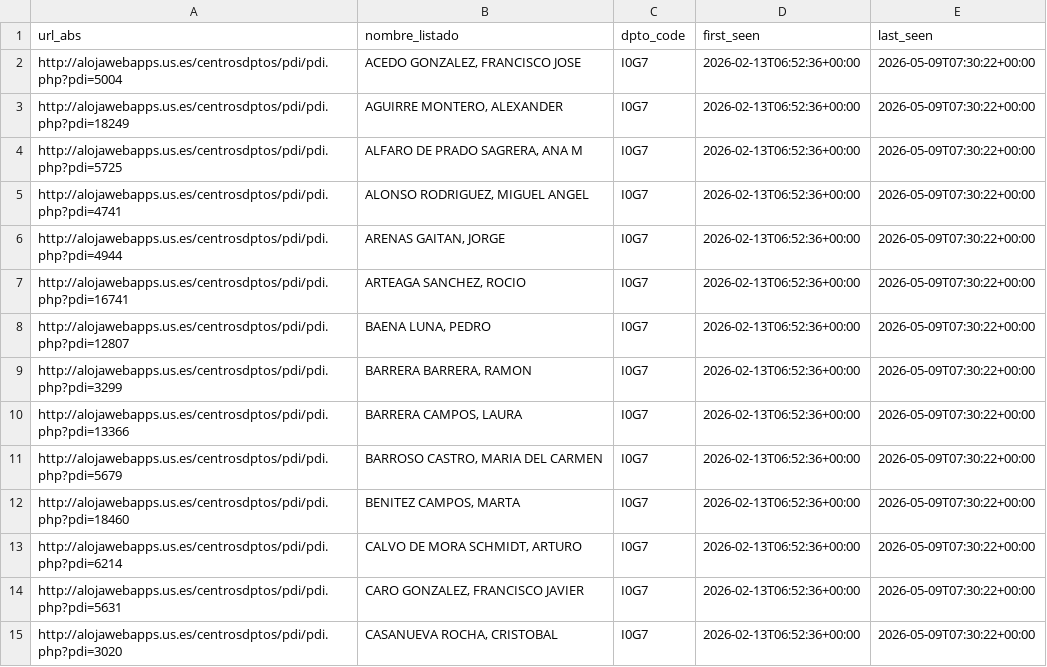
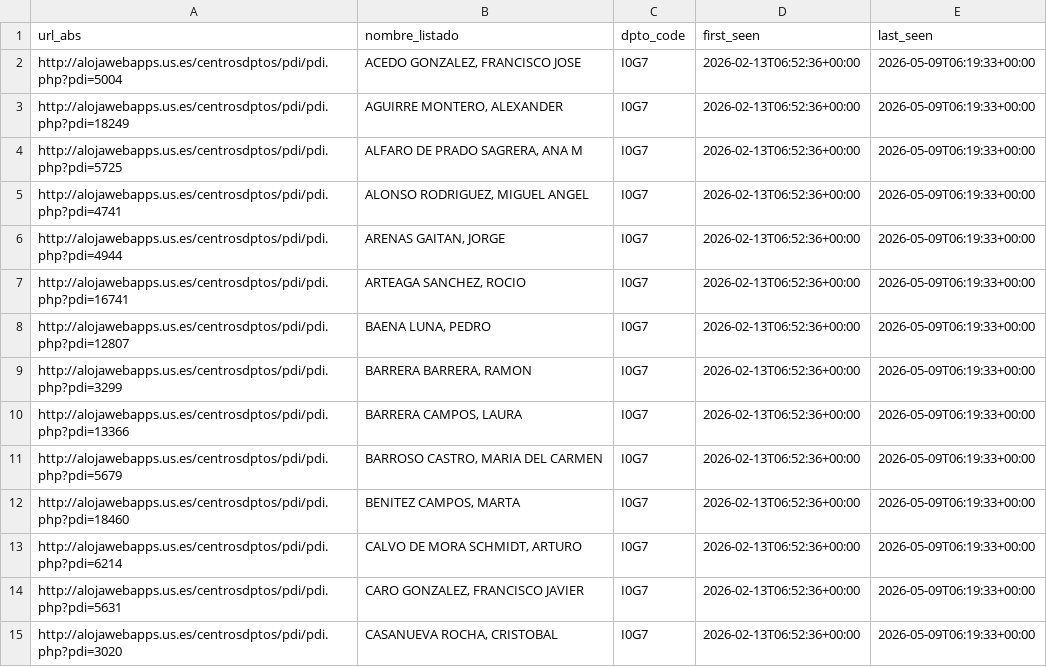
Before and after one commit to majesus/ademark, a CSV file: out/profesores.csv, drawn as a sheet; only a part is shown; the diff covers the shown part only.

```diff
--- a/out/profesores.csv
+++ b/out/profesores.csv
@@ -1,15 +1,15 @@
 url_abs,nombre_listado,dpto_code,first_seen,last_seen
-http://alojawebapps.us.es/centrosdptos/pdi/pdi.php?pdi=5004,"ACEDO GONZALEZ, FRANCISCO JOSE",I0G7,2026-02-13T06:52:36+00:00,2026-05-09T07:30:22+00:00
-http://alojawebapps.us.es/centrosdptos/pdi/pdi.php?pdi=18249,"AGUIRRE MONTERO, ALEXANDER",I0G7,2026-02-13T06:52:36+00:00,2026-05-09T07:30:22+00:00
-http://alojawebapps.us.es/centrosdptos/pdi/pdi.php?pdi=5725,"ALFARO DE PRADO SAGRERA, ANA M",I0G7,2026-02-13T06:52:36+00:00,2026-05-09T07:30:22+00:00
-http://alojawebapps.us.es/centrosdptos/pdi/pdi.php?pdi=4741,"ALONSO RODRIGUEZ, MIGUEL ANGEL",I0G7,2026-02-13T06:52:36+00:00,2026-05-09T07:30:22+00:00
-http://alojawebapps.us.es/centrosdptos/pdi/pdi.php?pdi=4944,"ARENAS GAITAN, JORGE",I0G7,2026-02-13T06:52:36+00:00,2026-05-09T07:30:22+00:00
-http://alojawebapps.us.es/centrosdptos/pdi/pdi.php?pdi=16741,"ARTEAGA SANCHEZ, ROCIO",I0G7,2026-02-13T06:52:36+00:00,2026-05-09T07:30:22+00:00
-http://alojawebapps.us.es/centrosdptos/pdi/pdi.php?pdi=12807,"BAENA LUNA, PEDRO",I0G7,2026-02-13T06:52:36+00:00,2026-05-09T07:30:22+00:00
-http://alojawebapps.us.es/centrosdptos/pdi/pdi.php?pdi=3299,"BARRERA BARRERA, RAMON",I0G7,2026-02-13T06:52:36+00:00,2026-05-09T07:30:22+00:00
-http://alojawebapps.us.es/centrosdptos/pdi/pdi.php?pdi=13366,"BARRERA CAMPOS, LAURA",I0G7,2026-02-13T06:52:36+00:00,2026-05-09T07:30:22+00:00
-http://alojawebapps.us.es/centrosdptos/pdi/pdi.php?pdi=5679,"BARROSO CASTRO, MARIA DEL CARMEN",I0G7,2026-02-13T06:52:36+00:00,2026-05-09T07:30:22+00:00
-http://alojawebapps.us.es/centrosdptos/pdi/pdi.php?pdi=18460,"BENITEZ CAMPOS, MARTA",I0G7,2026-02-13T06:52:36+00:00,2026-05-09T07:30:22+00:00
-http://alojawebapps.us.es/centrosdptos/pdi/pdi.php?pdi=6214,"CALVO DE MORA SCHMIDT, ARTURO",I0G7,2026-02-13T06:52:36+00:00,2026-05-09T07:30:22+00:00
-http://alojawebapps.us.es/centrosdptos/pdi/pdi.php?pdi=5631,"CARO GONZALEZ, FRANCISCO JAVIER",I0G7,2026-02-13T06:52:36+00:00,2026-05-09T07:30:22+00:00
-http://alojawebapps.us.es/centrosdptos/pdi/pdi.php?pdi=3020,"CASANUEVA ROCHA, CRISTOBAL",I0G7,2026-02-13T06:52:36+00:00,2026-05-09T07:30:22+00:00
+http://alojawebapps.us.es/centrosdptos/pdi/pdi.php?pdi=5004,"ACEDO GONZALEZ, FRANCISCO JOSE",I0G7,2026-02-13T06:52:36+00:00,2026-05-09T06:19:33+00:00
+http://alojawebapps.us.es/centrosdptos/pdi/pdi.php?pdi=18249,"AGUIRRE MONTERO, ALEXANDER",I0G7,2026-02-13T06:52:36+00:00,2026-05-09T06:19:33+00:00
+http://alojawebapps.us.es/centrosdptos/pdi/pdi.php?pdi=5725,"ALFARO DE PRADO SAGRERA, ANA M",I0G7,2026-02-13T06:52:36+00:00,2026-05-09T06:19:33+00:00
+http://alojawebapps.us.es/centrosdptos/pdi/pdi.php?pdi=4741,"ALONSO RODRIGUEZ, MIGUEL ANGEL",I0G7,2026-02-13T06:52:36+00:00,2026-05-09T06:19:33+00:00
+http://alojawebapps.us.es/centrosdptos/pdi/pdi.php?pdi=4944,"ARENAS GAITAN, JORGE",I0G7,2026-02-13T06:52:36+00:00,2026-05-09T06:19:33+00:00
+http://alojawebapps.us.es/centrosdptos/pdi/pdi.php?pdi=16741,"ARTEAGA SANCHEZ, ROCIO",I0G7,2026-02-13T06:52:36+00:00,2026-05-09T06:19:33+00:00
+http://alojawebapps.us.es/centrosdptos/pdi/pdi.php?pdi=12807,"BAENA LUNA, PEDRO",I0G7,2026-02-13T06:52:36+00:00,2026-05-09T06:19:33+00:00
+http://alojawebapps.us.es/centrosdptos/pdi/pdi.php?pdi=3299,"BARRERA BARRERA, RAMON",I0G7,2026-02-13T06:52:36+00:00,2026-05-09T06:19:33+00:00
+http://alojawebapps.us.es/centrosdptos/pdi/pdi.php?pdi=13366,"BARRERA CAMPOS, LAURA",I0G7,2026-02-13T06:52:36+00:00,2026-05-09T06:19:33+00:00
+http://alojawebapps.us.es/centrosdptos/pdi/pdi.php?pdi=5679,"BARROSO CASTRO, MARIA DEL CARMEN",I0G7,2026-02-13T06:52:36+00:00,2026-05-09T06:19:33+00:00
+http://alojawebapps.us.es/centrosdptos/pdi/pdi.php?pdi=18460,"BENITEZ CAMPOS, MARTA",I0G7,2026-02-13T06:52:36+00:00,2026-05-09T06:19:33+00:00
+http://alojawebapps.us.es/centrosdptos/pdi/pdi.php?pdi=6214,"CALVO DE MORA SCHMIDT, ARTURO",I0G7,2026-02-13T06:52:36+00:00,2026-05-09T06:19:33+00:00
+http://alojawebapps.us.es/centrosdptos/pdi/pdi.php?pdi=5631,"CARO GONZALEZ, FRANCISCO JAVIER",I0G7,2026-02-13T06:52:36+00:00,2026-05-09T06:19:33+00:00
+http://alojawebapps.us.es/centrosdptos/pdi/pdi.php?pdi=3020,"CASANUEVA ROCHA, CRISTOBAL",I0G7,2026-02-13T06:52:36+00:00,2026-05-09T06:19:33+00:00
```
Also changed, not shown: 103 edited cells elsewhere in this file, out/investigadores.csv, out/profesores_asignaturas.csv, 4 other files.
